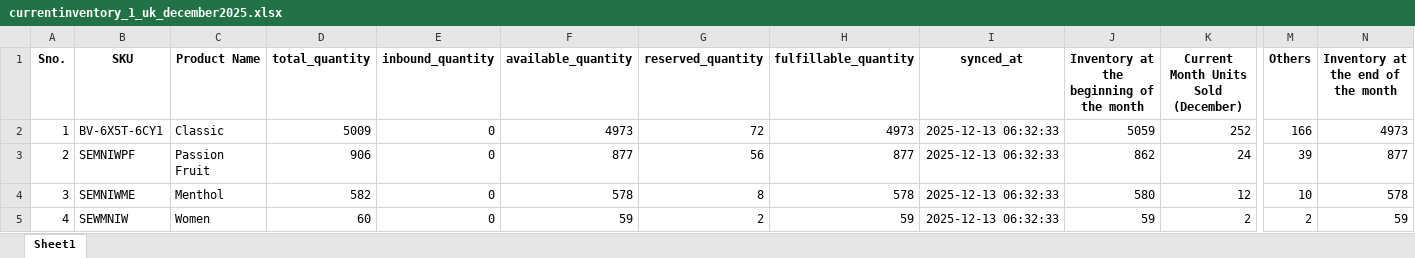
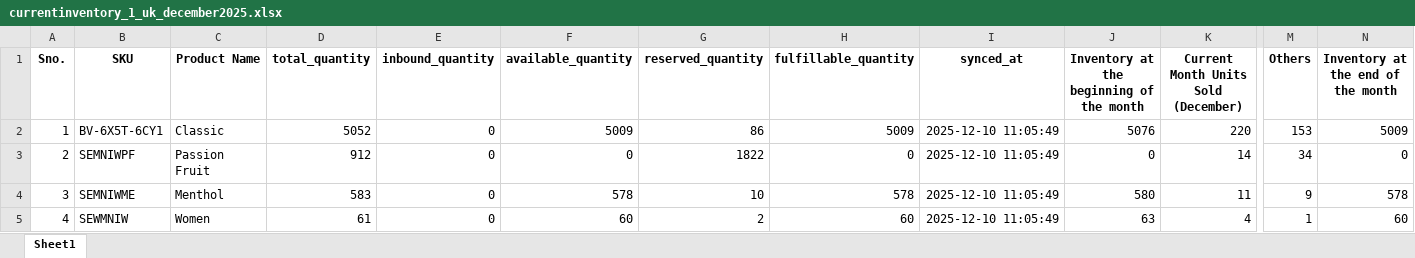
Before and after one commit to frontenddeveloper-lab/Phormula-tool, an Excel workbook: backend/uploads/currentinventory_1_uk_december2025.xlsx, sheet Sheet1, drawn as a sheet; only a part is shown, gaps mark what is left out; values as stored, in another font and other column widths than the file's, no borders; the diff covers the shown part only; the diff names each change by its address in the sheet, - before the commit and + after, or states it on an @@ line.

```diff
--- a/backend/uploads/currentinventory_1_uk_december2025.xlsx (sheet Sheet1)
+++ b/backend/uploads/currentinventory_1_uk_december2025.xlsx (sheet Sheet1)
-D2 (total_quantity): 5009
+D2 (total_quantity): 5052
-F2 (available_quantity): 4973
+F2 (available_quantity): 5009
-G2 (reserved_quantity): 72
+G2 (reserved_quantity): 86
-H2 (fulfillable_quantity): 4973
+H2 (fulfillable_quantity): 5009
-I2:I5 (synced_at): 2025-12-13 06:32:33
+I2:I5 (synced_at): 2025-12-10 11:05:49
-J2: 5059
+J2: 5076
-K2: 252
+K2: 220
-M2 (Others): 166
+M2 (Others): 153
-N2: 4973
+N2: 5009
-D3 (total_quantity): 906
+D3 (total_quantity): 912
-F3 (available_quantity): 877
+F3 (available_quantity): 0
-G3 (reserved_quantity): 56
+G3 (reserved_quantity): 1822
-H3 (fulfillable_quantity): 877
+H3 (fulfillable_quantity): 0
-J3: 862
+J3: 0
-K3: 24
+K3: 14
-M3 (Others): 39
+M3 (Others): 34
-N3: 877
+N3: 0
-D4 (total_quantity): 582
+D4 (total_quantity): 583
-G4 (reserved_quantity): 8
+G4 (reserved_quantity): 10
-K4: 12
+K4: 11
-M4 (Others): 10
+M4 (Others): 9
-D5 (total_quantity): 60
+D5 (total_quantity): 61
-F5 (available_quantity): 59
+F5 (available_quantity): 60
-H5 (fulfillable_quantity): 59
+H5 (fulfillable_quantity): 60
-J5: 59
+J5: 63
-K5: 2
+K5: 4
-M5 (Others): 2
+M5 (Others): 1
-N5: 59
+N5: 60
```
Also changed, not shown: 1 added row, 1 removed row and 45 edited cells elsewhere in this sheet, 28 other files.
